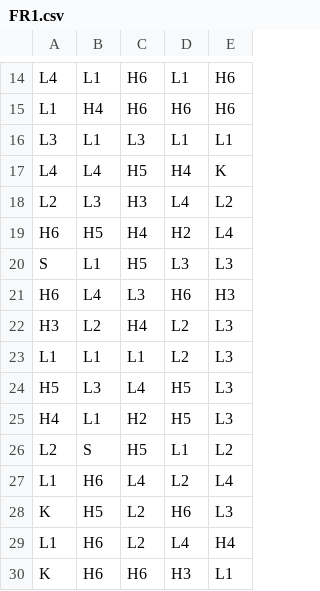
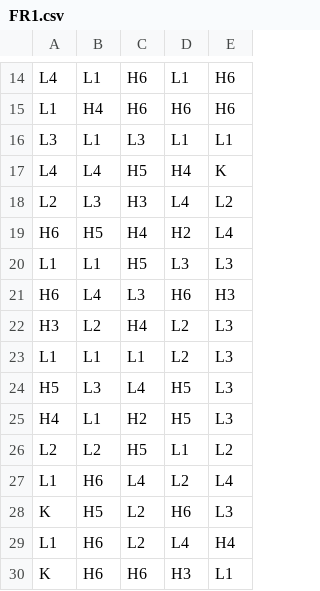
Before and after one commit to SlaYaCH/math-sdk, a CSV file: games/louvo/reels/FR1.csv, drawn as a sheet; only a part is shown, gaps mark what is left out; the diff covers the shown part only.

```diff
--- a/games/louvo/reels/FR1.csv
+++ b/games/louvo/reels/FR1.csv
@@ -19,3 +19,3 @@ L2,L3,H3,L4,L2
 H6,H5,H4,H2,L4
-S,L1,H5,L3,L3
+L1,L1,H5,L3,L3
 H6,L4,L3,H6,H3
@@ -25,3 +25,3 @@ H5,L3,L4,H5,L3
 H4,L1,H2,H5,L3
-L2,S,H5,L1,L2
+L2,L2,H5,L1,L2
 L1,H6,L4,L2,L4
```
Also changed, not shown: 8 edited cells elsewhere in this file, 41 other files.
